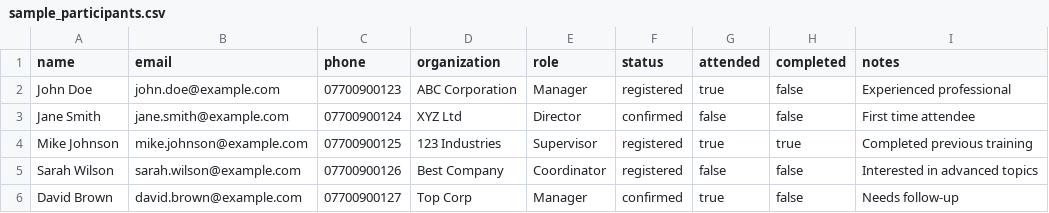
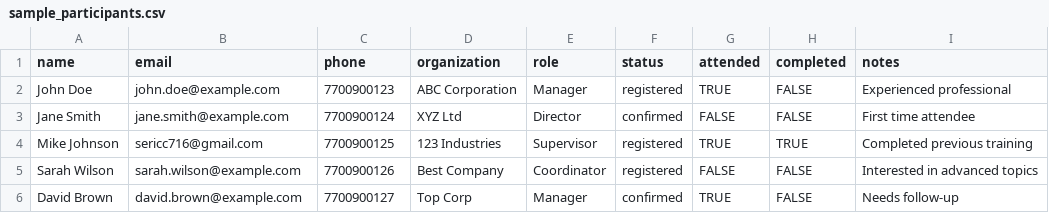
Before and after one commit to Ruhullah517/CRM-both, a CSV file: sample_participants.csv, drawn as a sheet.

```diff
--- a/sample_participants.csv
+++ b/sample_participants.csv
@@ -1,6 +1,6 @@
 name,email,phone,organization,role,status,attended,completed,notes
-John Doe,john.doe@example.com,07700900123,ABC Corporation,Manager,registered,true,false,Experienced professional
-Jane Smith,jane.smith@example.com,07700900124,XYZ Ltd,Director,confirmed,false,false,First time attendee
-Mike Johnson,mike.johnson@example.com,07700900125,123 Industries,Supervisor,registered,true,true,Completed previous training
-Sarah Wilson,sarah.wilson@example.com,07700900126,Best Company,Coordinator,registered,false,false,Interested in advanced topics
-David Brown,david.brown@example.com,07700900127,Top Corp,Manager,confirmed,true,false,Needs follow-up
+John Doe,john.doe@example.com,7700900123,ABC Corporation,Manager,registered,TRUE,FALSE,Experienced professional
+Jane Smith,jane.smith@example.com,7700900124,XYZ Ltd,Director,confirmed,FALSE,FALSE,First time attendee
+Mike Johnson,sericc716@gmail.com,7700900125,123 Industries,Supervisor,registered,TRUE,TRUE,Completed previous training
+Sarah Wilson,sarah.wilson@example.com,7700900126,Best Company,Coordinator,registered,FALSE,FALSE,Interested in advanced topics
+David Brown,david.brown@example.com,7700900127,Top Corp,Manager,confirmed,TRUE,FALSE,Needs follow-up
```
Also changed, not shown: 1 other file.
